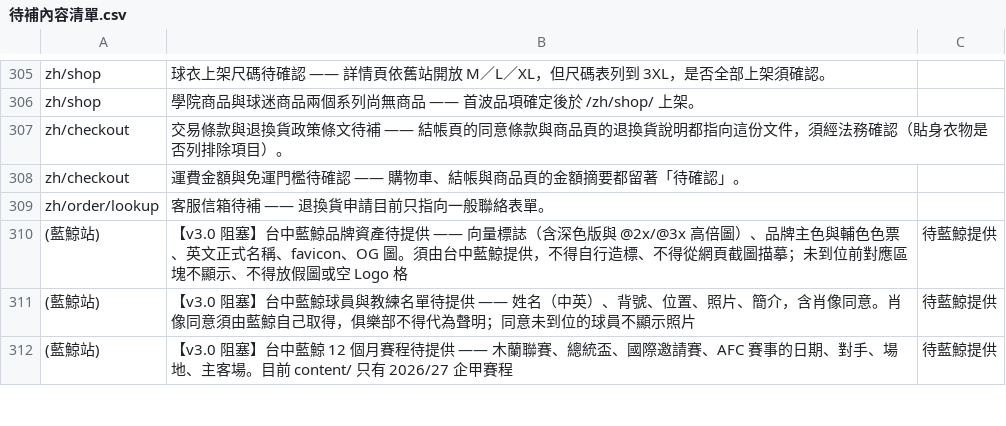
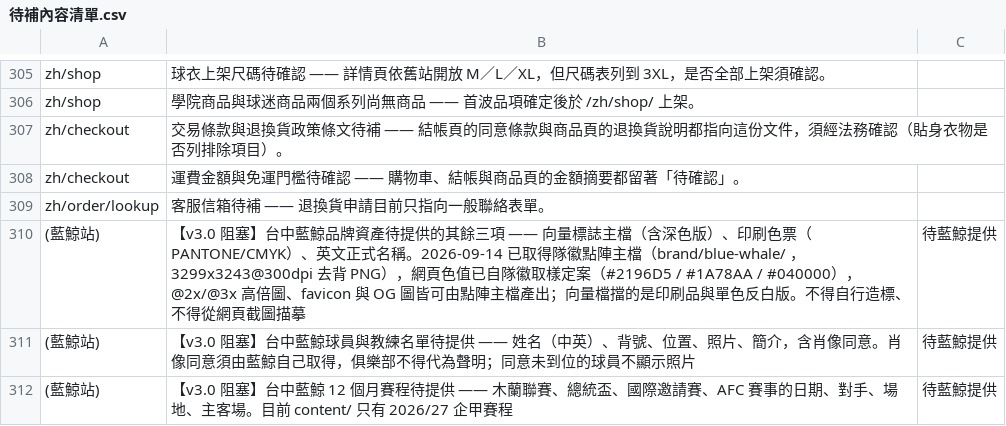
Before and after one commit to waiting0201/tcrfc, a CSV file: content/migration/待補內容清單.csv, drawn as a sheet; only a part is shown, gaps mark what is left out.

```diff
--- a/content/migration/待補內容清單.csv
+++ b/content/migration/待補內容清單.csv
@@ -309,3 +309,3 @@ zh/checkout,運費金額與免運門檻待確認 —— 購物車、結帳與商
 zh/order/lookup,客服信箱待補 —— 退換貨申請目前只指向一般聯絡表單。,
-(藍鯨站),【v3.0 阻塞】台中藍鯨品牌資產待提供 —— 向量標誌（含深色版與 @2x/@3x 高倍圖）、品牌主色與輔色色票、英文正式名稱、favicon、OG 圖。須由台中藍鯨提供，不得自行造標、不得從網頁截圖描摹；未到位前對應區塊不顯示、不得放假圖或空 Logo 格,待藍鯨提供
+(藍鯨站),【v3.0 阻塞】台中藍鯨品牌資產待提供的其餘三項 —— 向量標誌主檔（含深色版）、印刷色票（PANTONE/CMYK）、英文正式名稱。2026-09-14 已取得隊徽點陣主檔（brand/blue-whale/ ，3299x3243@300dpi 去背 PNG），網頁色值已自隊徽取樣定案（#2196D5 / #1A78AA / #040000），@2x/@3x 高倍圖、favicon 與 OG 圖皆可由點陣主檔產出；向量檔擋的是印刷品與單色反白版。不得自行造標、不得從網頁截圖描摹,待藍鯨提供
 (藍鯨站),【v3.0 阻塞】台中藍鯨球員與教練名單待提供 —— 姓名（中英）、背號、位置、照片、簡介，含肖像同意。肖像同意須由藍鯨自己取得，俱樂部不得代為聲明；同意未到位的球員不顯示照片,待藍鯨提供
```
Also changed, not shown: 14 other files.
